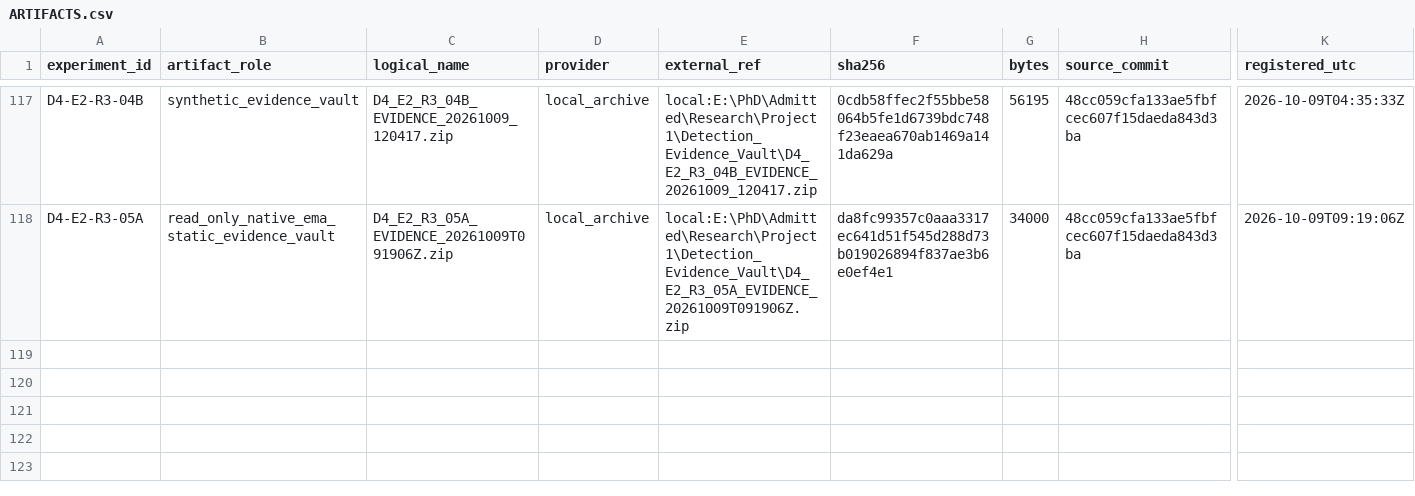
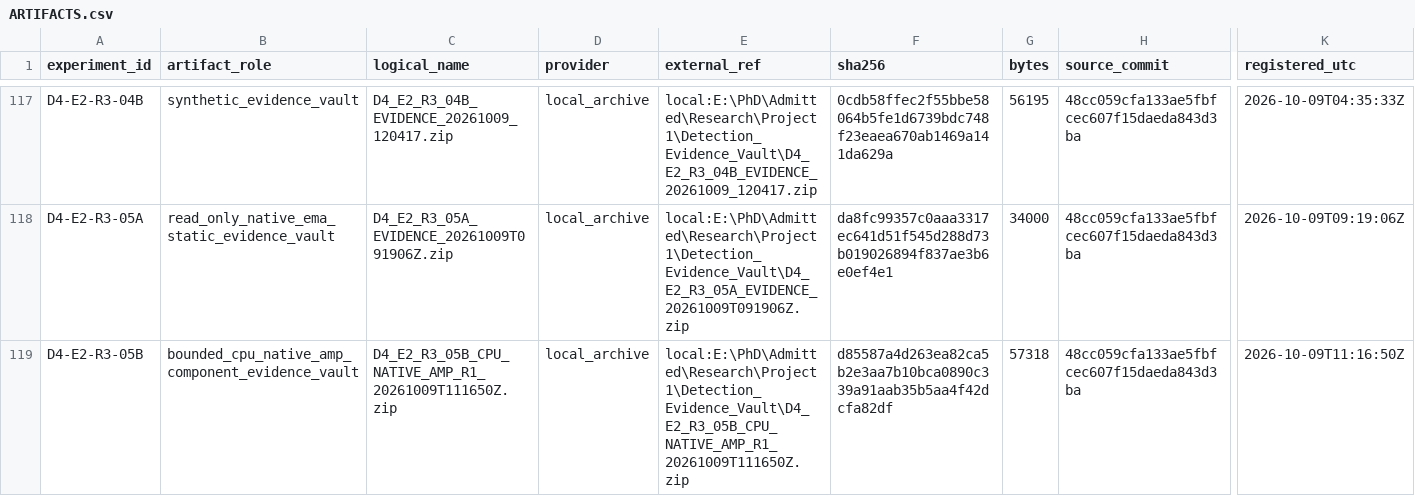
Before and after one commit to nithoukhan1/ResEMA, a CSV file: research/01_provenance/ARTIFACTS.csv, drawn as a sheet; only a part is shown, gaps mark what is left out; rows hold the shown columns only; the diff names each change by its address in the sheet, - before the commit and + after, or states it on an @@ line.

Commit message:
docs(vgra): record R3-05B bounded AMP verification and native HOLD

```diff
--- a/research/01_provenance/ARTIFACTS.csv
+++ b/research/01_provenance/ARTIFACTS.csv
+row 119: D4-E2-R3-05B | bounded_cpu_native_amp_component_evidence_vault | D4_E2_R3_05B_CPU_NATIVE_AMP_R1_20261009T111650Z.zip | local_archive | local:E:\PhD\Admitted\Research\Project 1\Detection_Evidence_Vault\D4_E2_R3_05B_CPU_NATIVE_AMP_R1_20261009T111650Z.zip | d85587a4d263ea82ca5b2e3aa7b10bca0890c339a91aab35b5aa4f42dcfa82df | 57318 | 48cc059cfa133ae5fbfcec607f15daeda843d3ba | 2026-10-09T11:16:50Z
```
Also changed, not shown: 5 other files.
